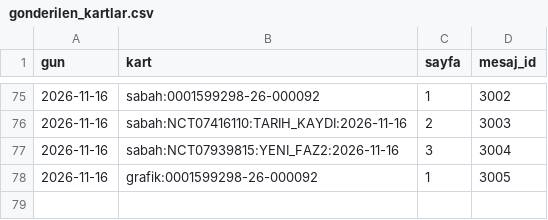
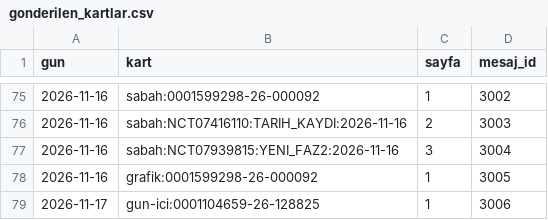
Before and after one commit to senoldak/rasathane, a CSV file: biOF/rasathane/veri/gonderilen_kartlar.csv, drawn as a sheet; only a part is shown, gaps mark what is left out; the diff names each change by its address in the sheet, - before the commit and + after, or states it on an @@ line.

Commit message:
biOF: rasathane durumu güncellendi (gun-ici) [skip ci]

```diff
--- a/biOF/rasathane/veri/gonderilen_kartlar.csv
+++ b/biOF/rasathane/veri/gonderilen_kartlar.csv
+row 79: 2026-11-17 | gun-ici:0001104659-26-128825 | 1 | 3006
```
Also changed, not shown: 1 other file.
